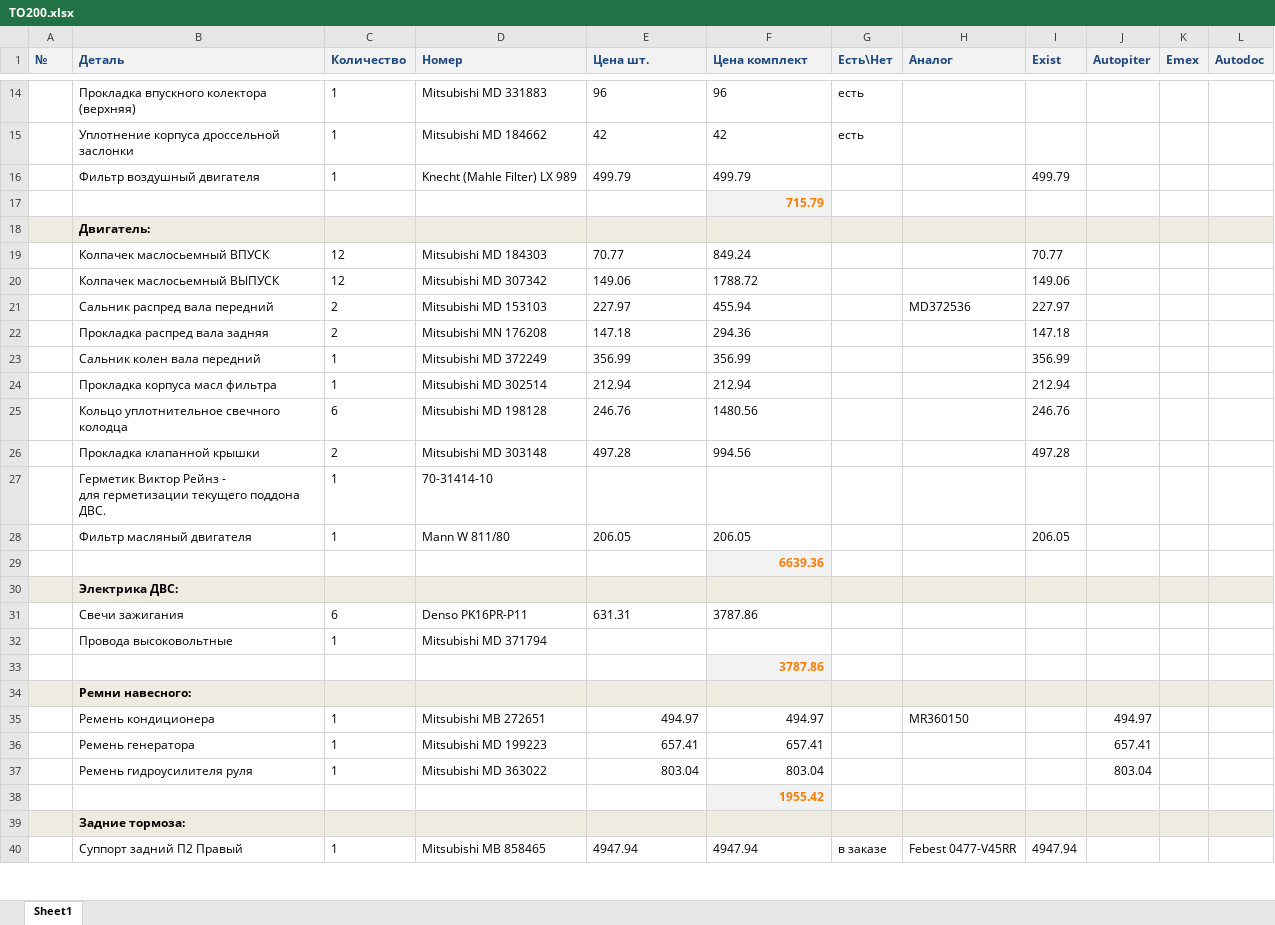
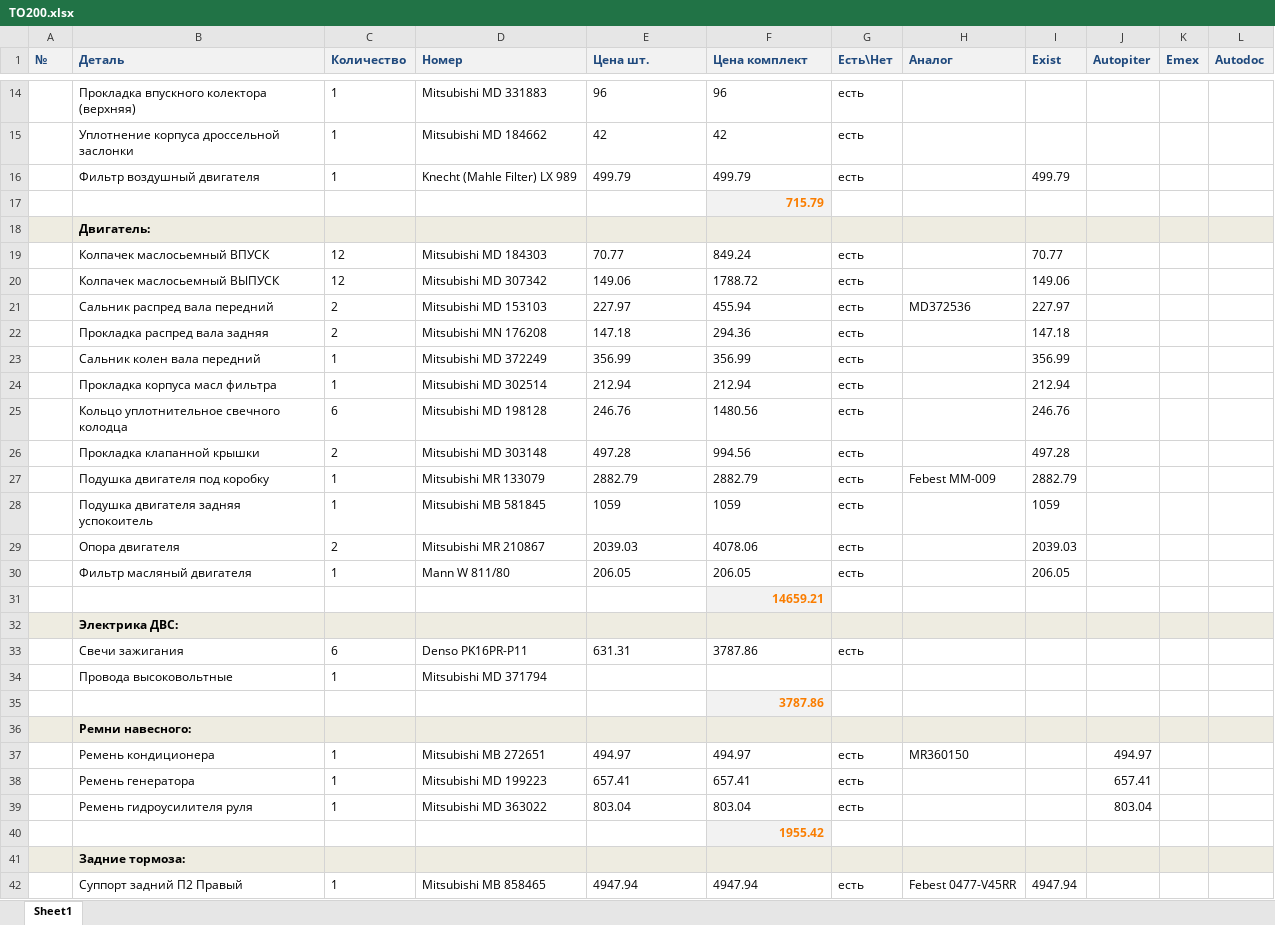
Before and after one commit to vbratsun/MPS, an Excel workbook: TO200.xlsx, sheet Sheet1, drawn as a sheet; only a part is shown, gaps mark what is left out; values as stored, in another font and other column widths than the file's, no borders; removed rows and columns are numbered as before the commit, all else as after; ↵ is a line break in a cell; the diff covers the shown part only; the diff names each change by its address in the sheet, - before the commit and + after, or states it on an @@ line.

```diff
--- a/TO200.xlsx (sheet Sheet1)
+++ b/TO200.xlsx (sheet Sheet1)
-G16 (Есть\Нет): (empty)
+G16 (Есть\Нет): есть
-G19:G26 (Есть\Нет): (empty)
+G19:G26 (Есть\Нет): есть
-row 27:  | Герметик Виктор Рейнз - ↵ для герметизации текущего поддона ДВС. | 1 | 70-31414-10
+row 27:  | Подушка двигателя под коробку | 1 | Mitsubishi MR 133079 | 2882.79 | 2882.79 | есть | Febest MM-009 | 2882.79
+row 28:  | Подушка двигателя задняя успокоитель | 1 | Mitsubishi MB 581845 | 1059 | 1059 | есть |  | 1059
+row 29:  | Опора двигателя | 2 | Mitsubishi MR 210867 | 2039.03 | 4078.06 | есть |  | 2039.03
-G30 (Есть\Нет): (empty)
+G30 (Есть\Нет): есть
-F31 (Цена комплект): 6639.36
+F31 (Цена комплект): 14659.21
-G33 (Есть\Нет): (empty)
+G33 (Есть\Нет): есть
-E37:F39 alignment: right
+E37:F39 alignment: left
-G37:G39 (Есть\Нет): (empty)
+G37:G39 (Есть\Нет): есть
-G42 (Есть\Нет): в заказе
+G42 (Есть\Нет): есть
```
Also changed, not shown: 2 added rows, 38 edited cells and cell formats elsewhere in this sheet, formulas that keep their value, Бортовой Журнал.xlsx.
